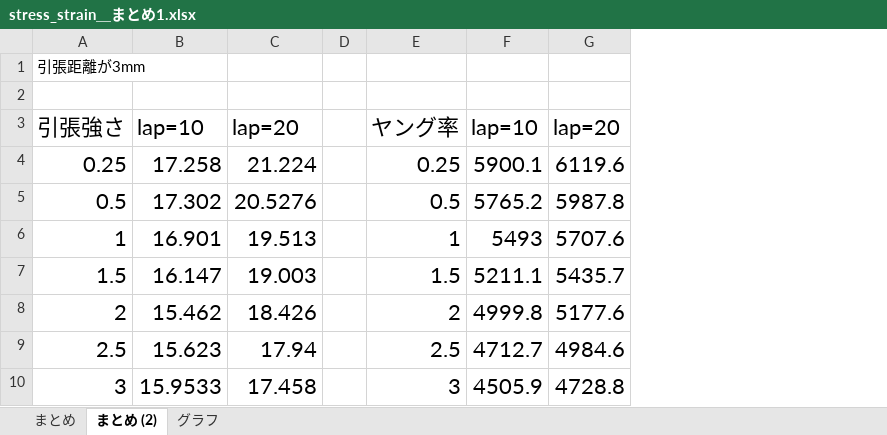
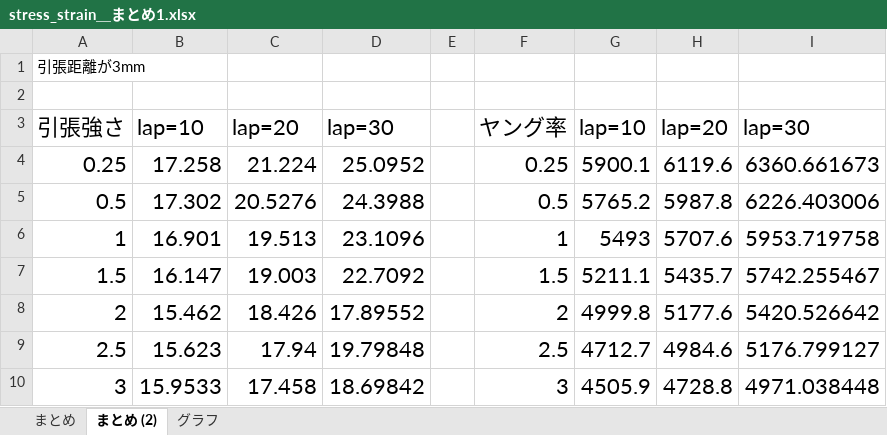
Before and after one commit to jay0423/ansys-management, an Excel workbook: excel/stress_strain＿まとめ1.xlsx, sheet まとめ (2), drawn as a sheet; values as stored, in another font and other column widths than the file's, no borders; charts and pictures not drawn; the diff names each change by its address in the sheet, - before the commit and + after, or states it on an @@ line.

```diff
--- a/excel/stress_strain＿まとめ1.xlsx (sheet まとめ (2))
+++ b/excel/stress_strain＿まとめ1.xlsx (sheet まとめ (2))
+column D, rows 3-10: lap=30 | 25.0952 | 24.3988 | 23.1096 | 22.7092 | 17.89552 | 19.79848 | 18.69842
+column I, rows 3-10: lap=30 | 6360.661673 | 6226.403006 | 5953.719758 | 5742.255467 | 5420.526642 | 5176.799127 | 4971.038448
```
Also changed, not shown: charts or pictures, 5 other files.
